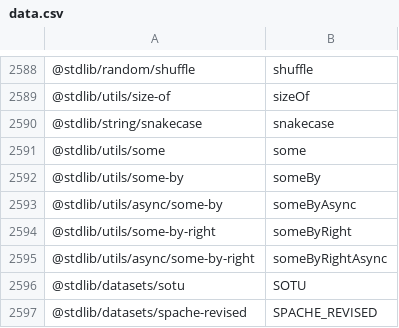
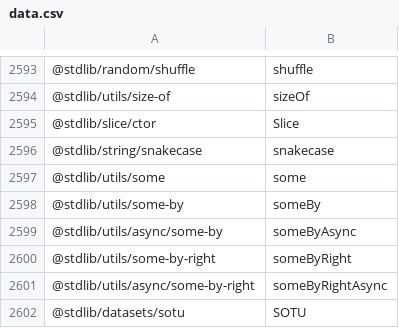
Before and after one commit to stdlib-js/namespace-pkg2alias, a CSV file: data/data.csv, drawn as a sheet; only a part is shown, gaps mark what is left out; the shorter side is filled out with more unchanged rows; the diff covers the shown part only; the diff names each change by its address in the sheet, - before the commit and + after, or states it on an @@ line.

```diff
--- a/data/data.csv
+++ b/data/data.csv
+row 2595: @stdlib/slice/ctor | Slice
```
Also changed, not shown: 5 added rows elsewhere in this file, 6 other files.
